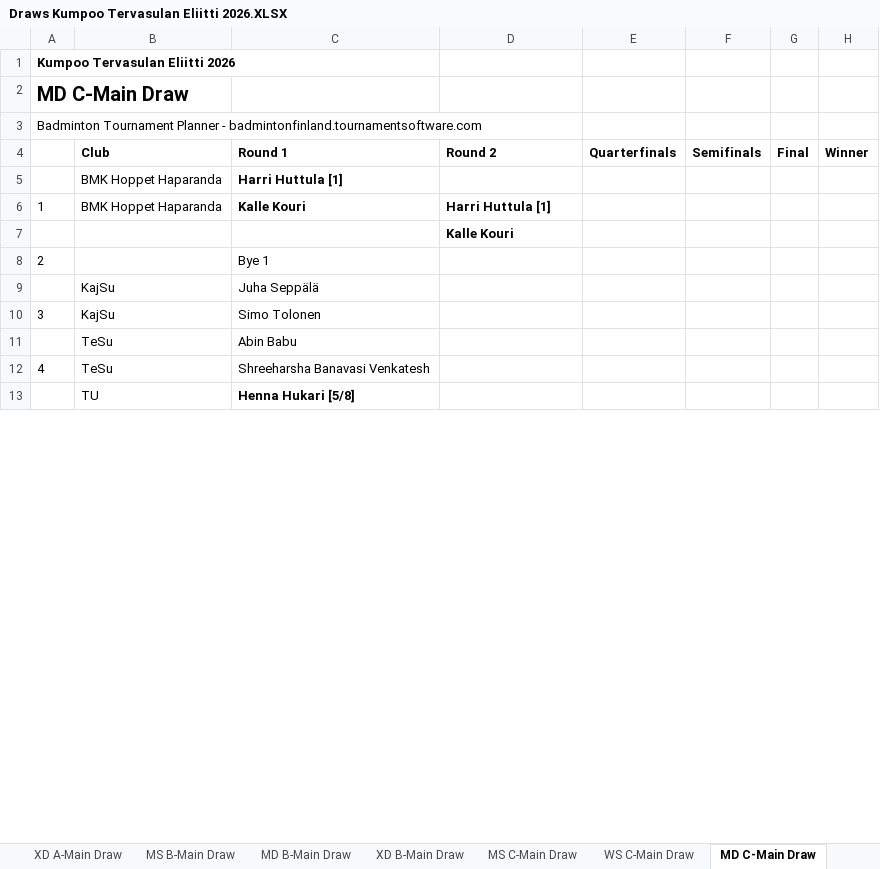
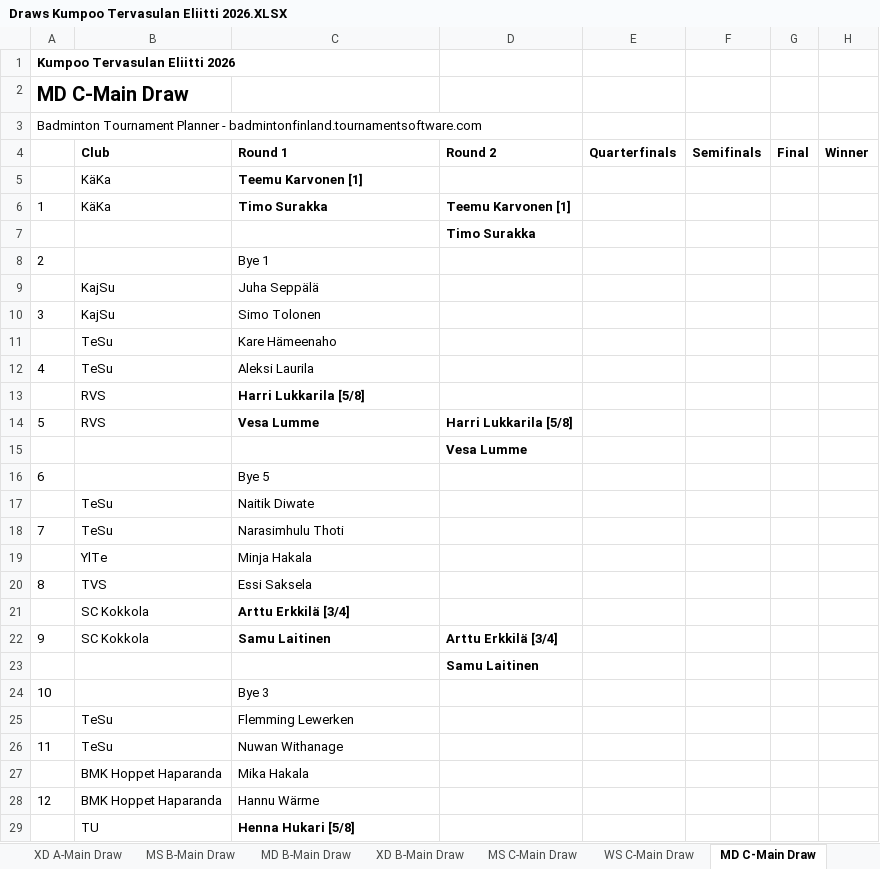
Before and after one commit to AjithKutty/Tesu-tournament, an Excel workbook: tournaments/kumpoo-2026/input/Draws Kumpoo Tervasulan Eliitti 2026.XLSX, sheet MD C-Main Draw, drawn as a sheet; only a part is shown; values as stored, in another font and other column widths than the file's, no borders; removed rows and columns are numbered as before the commit, all else as after; the diff covers the shown part only; the diff names each change by its address in the sheet, - before the commit and + after, or states it on an @@ line.

```diff
--- a/tournaments/kumpoo-2026/input/Draws Kumpoo Tervasulan Eliitti 2026.XLSX (sheet MD C-Main Draw)
+++ b/tournaments/kumpoo-2026/input/Draws Kumpoo Tervasulan Eliitti 2026.XLSX (sheet MD C-Main Draw)
-row 5:  | BMK Hoppet Haparanda | Harri Huttula [1]
-row 6: 1 | BMK Hoppet Haparanda | Kalle Kouri | Harri Huttula [1]
+row 5:  | KäKa | Teemu Karvonen [1]
+row 6: 1 | KäKa | Timo Surakka | Teemu Karvonen [1]
-D7 (Round 2): Kalle Kouri
+D7 (Round 2): Timo Surakka
@@ row 11 moved to row 47: TeSu @@
@@ row 57 moved to row 11: TeSu @@
-C12 (Round 1): Shreeharsha Banavasi Venkatesh
+C12 (Round 1): Aleksi Laurila
@@ row 59 moved to row 13: RVS @@
+row 14: 5 | RVS | Vesa Lumme | Harri Lukkarila [5/8]
+row 15:  |  |  | Vesa Lumme
@@ row 39 moved to row 17: TeSu @@
+row 18: 7 | TeSu | Narasimhulu Thoti
@@ row 53 moved to row 19: YlTe @@
+row 20: 8 | TVS | Essi Saksela
+row 21:  | SC Kokkola | Arttu Erkkilä [3/4]
+row 22: 9 | SC Kokkola | Samu Laitinen | Arttu Erkkilä [3/4]
+row 23:  |  |  | Samu Laitinen
@@ row 45 moved to row 25: TeSu @@
+row 26: 11 | TeSu | Nuwan Withanage
+row 27:  | BMK Hoppet Haparanda | Mika Hakala
+row 28: 12 | BMK Hoppet Haparanda | Hannu Wärme
```
Also changed, not shown: 21 added rows, 31 removed rows, 7 moved rows, 6 edited cells and cell formats elsewhere in this sheet, sheet MD B-Main Draw, sheet MS B-Main Draw, sheet MD A-Main Draw, sheet BS U17-Main Draw, sheet MS A-Main Draw, 3 other files.
